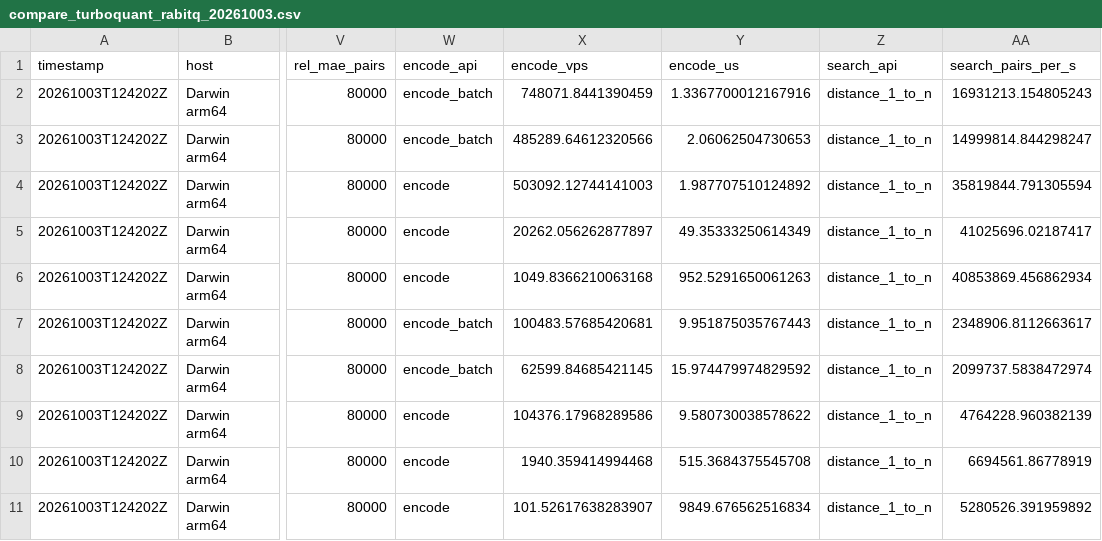
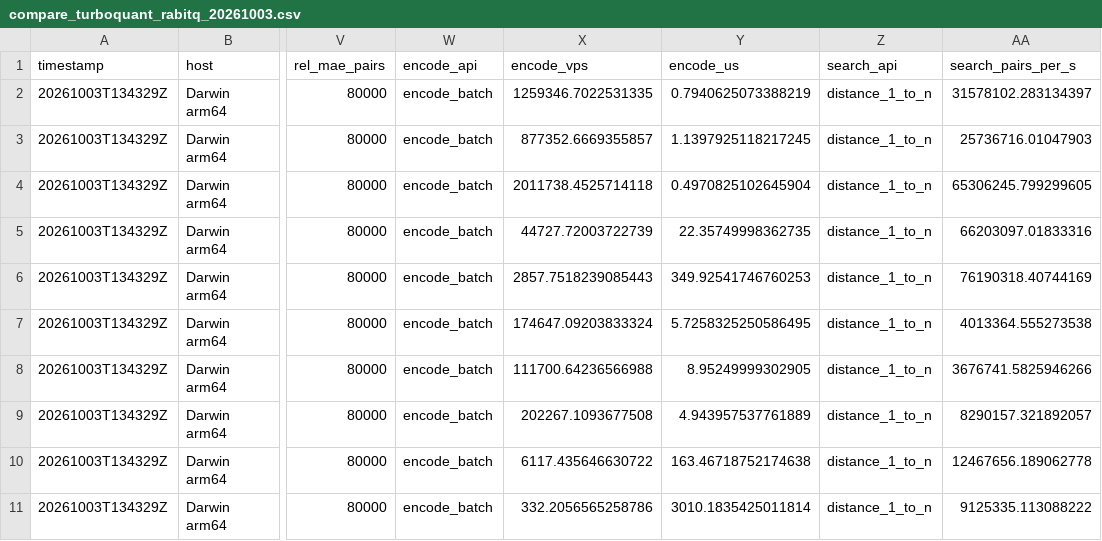
Before and after one commit to ilyajob05/turboquant-space, a CSV file: docs/reports/compare_turboquant_rabitq_20261003.csv, drawn as a sheet; only a part is shown, gaps mark what is left out; the diff names each change by its address in the sheet, - before the commit and + after, or states it on an @@ line.

Commit message:
Throughput uses `encode_batch` and `distance_1_to_n` for both quantizers Update benchmarks.md, compare_turboquant_rabitq_20261003.csv, and 5 more files...

```diff
--- a/docs/reports/compare_turboquant_rabitq_20261003.csv
+++ b/docs/reports/compare_turboquant_rabitq_20261003.csv
-A2:A11 (timestamp): 20261003T124202Z
+A2:A11 (timestamp): 20261003T134329Z
-X2 (encode_vps): 748071.8441390459
+X2 (encode_vps): 1259346.7022531335
-Y2 (encode_us): 1.3367700012167916
+Y2 (encode_us): 0.7940625073388219
-AA2 (search_pairs_per_s): 16931213.154805243
+AA2 (search_pairs_per_s): 31578102.283134397
-X3 (encode_vps): 485289.64612320566
+X3 (encode_vps): 877352.6669355857
-Y3 (encode_us): 2.06062504730653
+Y3 (encode_us): 1.1397925118217245
-AA3 (search_pairs_per_s): 14999814.844298247
+AA3 (search_pairs_per_s): 25736716.01047903
-W4:W6 (encode_api): encode
+W4:W6 (encode_api): encode_batch
-X4 (encode_vps): 503092.12744141003
+X4 (encode_vps): 2011738.4525714118
-Y4 (encode_us): 1.987707510124892
+Y4 (encode_us): 0.4970825102645904
-AA4 (search_pairs_per_s): 35819844.791305594
+AA4 (search_pairs_per_s): 65306245.799299605
-X5 (encode_vps): 20262.056262877897
+X5 (encode_vps): 44727.72003722739
-Y5 (encode_us): 49.35333250614349
+Y5 (encode_us): 22.35749998362735
-AA5 (search_pairs_per_s): 41025696.02187417
+AA5 (search_pairs_per_s): 66203097.01833316
-X6 (encode_vps): 1049.8366210063168
+X6 (encode_vps): 2857.7518239085443
-Y6 (encode_us): 952.5291650061263
+Y6 (encode_us): 349.92541746760253
-AA6 (search_pairs_per_s): 40853869.456862934
+AA6 (search_pairs_per_s): 76190318.40744169
-X7 (encode_vps): 100483.57685420681
+X7 (encode_vps): 174647.09203833324
-Y7 (encode_us): 9.951875035767443
+Y7 (encode_us): 5.7258325250586495
-AA7 (search_pairs_per_s): 2348906.8112663617
+AA7 (search_pairs_per_s): 4013364.555273538
-X8 (encode_vps): 62599.84685421145
+X8 (encode_vps): 111700.64236566988
-Y8 (encode_us): 15.974479974829592
+Y8 (encode_us): 8.95249999302905
-AA8 (search_pairs_per_s): 2099737.5838472974
+AA8 (search_pairs_per_s): 3676741.5825946266
-W9:W11 (encode_api): encode
+W9:W11 (encode_api): encode_batch
-X9 (encode_vps): 104376.17968289586
+X9 (encode_vps): 202267.1093677508
-Y9 (encode_us): 9.580730038578622
+Y9 (encode_us): 4.943957537761889
-AA9 (search_pairs_per_s): 4764228.960382139
+AA9 (search_pairs_per_s): 8290157.321892057
-X10 (encode_vps): 1940.359414994468
+X10 (encode_vps): 6117.435646630722
-Y10 (encode_us): 515.3684375545708
+Y10 (encode_us): 163.46718752174638
-AA10 (search_pairs_per_s): 6694561.86778919
+AA10 (search_pairs_per_s): 12467656.189062778
-X11 (encode_vps): 101.52617638283907
+X11 (encode_vps): 332.2056565258786
-Y11 (encode_us): 9849.676562516834
+Y11 (encode_us): 3010.1835425011814
-AA11 (search_pairs_per_s): 5280526.391959892
+AA11 (search_pairs_per_s): 9125335.113088222
```
Also changed, not shown: 6 other files.
